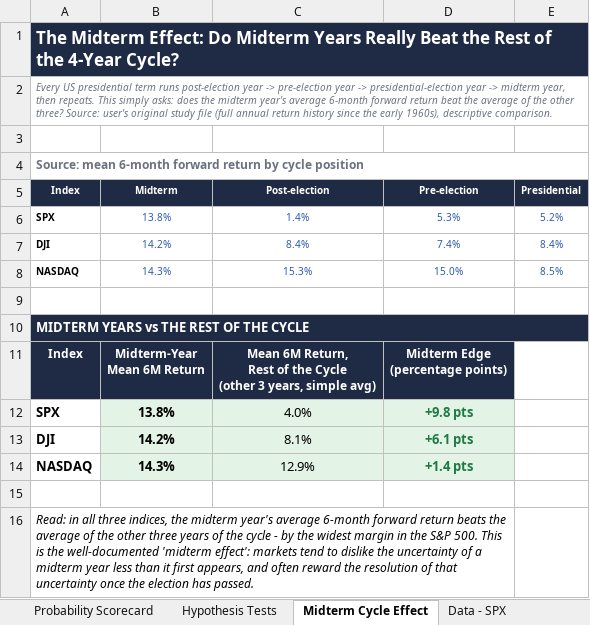
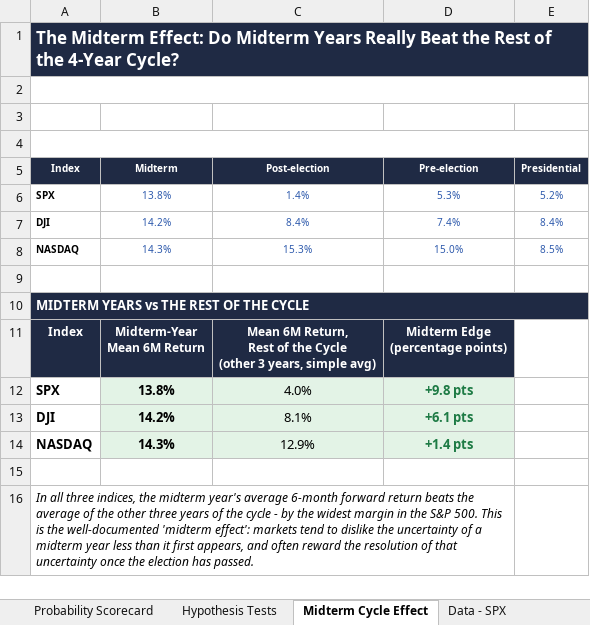
Before and after one commit to shubhamg-ds/midterm_effects_market, an Excel workbook: Midterm_Election_Seasonality_Study_v2.xlsx, sheet Midterm Cycle Effect, drawn as a sheet; values as stored, in another font and other column widths than the file's, no borders; charts and pictures not drawn; removed rows and columns are numbered as before the commit, all else as after; the diff names each change by its address in the sheet, - before the commit and + after, or states it on an @@ line.

```diff
--- a/Midterm_Election_Seasonality_Study_v2.xlsx (sheet Midterm Cycle Effect)
+++ b/Midterm_Election_Seasonality_Study_v2.xlsx (sheet Midterm Cycle Effect)
-row 2: Every US presidential term runs post-election year -> pre-election year -> presidential-election year -> midterm year, then repeats. This simply asks: does the midterm year's average 6-month forward return beat the average of the other three? Source: user's original study file (full annual return history since the early 1960s), descriptive comparison.
+A2:E2 merged
-A3 (Index): Source: mean 6-month forward return by cycle position
+A3 (Index): (empty)
-A4:E4 merged
+row 4: (empty)
-A16 (Index): Read: in all three…
+A16 (Index): In all three…
```
Also changed, not shown: sheet Summary, sheet YoY Fundamentals, sheet Probability Scorecard, sheet Hypothesis Tests, sheet Return Term Structure, sheet Data - NASDAQ, 5 more sheets, other sheet tabs, charts or pictures, 2 other files.
